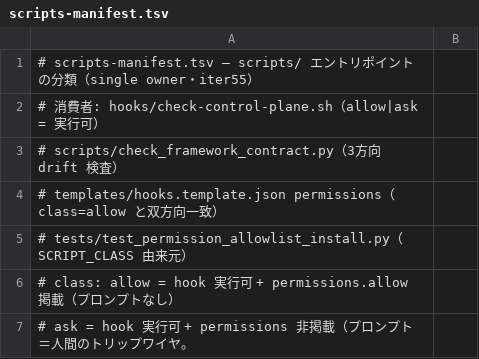
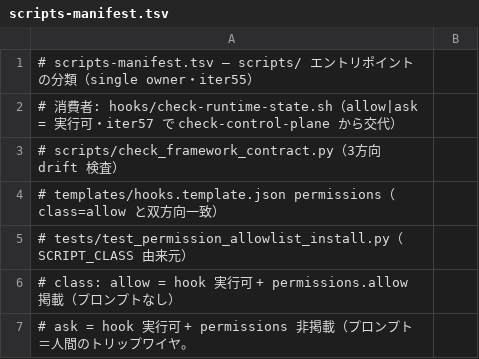
Before and after one commit to yuuya-miyagaki/aegis, a TSV file: hooks/lib/scripts-manifest.tsv, drawn as a sheet; only a part is shown.

```diff
--- a/hooks/lib/scripts-manifest.tsv
+++ b/hooks/lib/scripts-manifest.tsv
@@ -1,3 +1,3 @@
 # scripts-manifest.tsv — scripts/ エントリポイントの分類（single owner・iter55）
-# 消費者: hooks/check-control-plane.sh（allow|ask = 実行可）
+# 消費者: hooks/check-runtime-state.sh（allow|ask = 実行可・iter57 で check-control-plane から交代）
 #         scripts/check_framework_contract.py（3方向 drift 検査）
```
Also changed, not shown: 8 other files.
